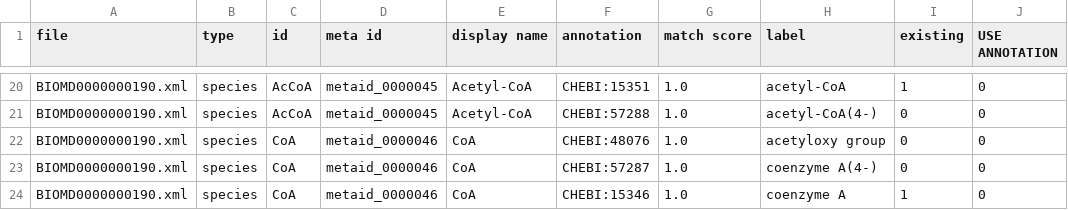
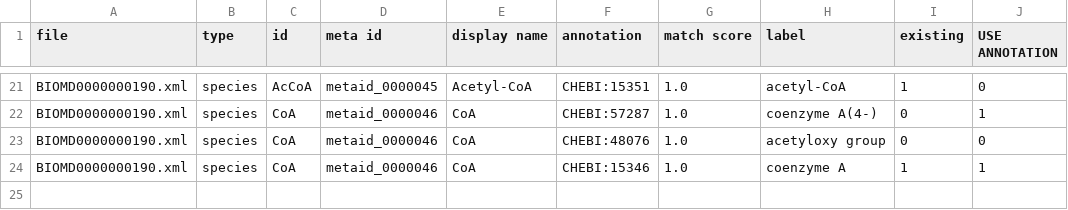
Before and after one commit to sys-bio/AMAS, a CSV file: AMAS/res/species_recommendation.csv, drawn as a sheet; only a part is shown, gaps mark what is left out; removed rows and columns are numbered as before the commit, all else as after; the diff covers the shown part only; the diff names each change by its address in the sheet, - before the commit and + after, or states it on an @@ line.

Commit message:
testing chebi and rhea terms

```diff
--- a/AMAS/res/species_recommendation.csv
+++ b/AMAS/res/species_recommendation.csv
-C22 (id): AcCoA
+C22 (id): CoA
-D22 (meta id): metaid_0000045
+D22 (meta id): metaid_0000046
-E22 (display name): Acetyl-CoA
+E22 (display name): CoA
-F22 (annotation): CHEBI:57288
+F22 (annotation): CHEBI:57287
-H22 (label): acetyl-CoA(4-)
+H22 (label): coenzyme A(4-)
-J22 (USE ANNOTATION): 0
+J22 (USE ANNOTATION): 1
-row 23: BIOMD0000000190.xml | species | CoA | metaid_0000046 | CoA | CHEBI:57287 | 1.0 | coenzyme A(4-) | 0 | 0
-J24 (USE ANNOTATION): 0
+J24 (USE ANNOTATION): 1
```
Also changed, not shown: 4 added rows, 3 removed rows and 21 edited cells elsewhere in this file, 9 other files.
